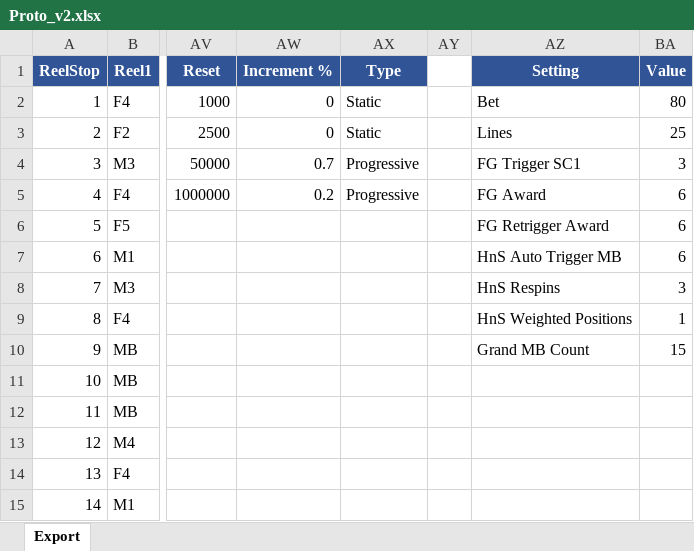
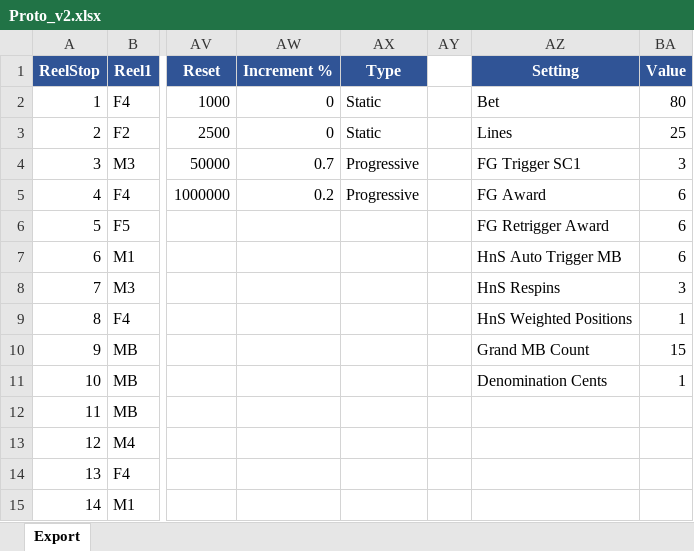
Before and after one commit to wstaufe-dev/Claude-Proto, an Excel workbook: math/Proto_v2.xlsx, sheet Export, drawn as a sheet; only a part is shown, gaps mark what is left out; values as stored, in another font and other column widths than the file's, no borders; the diff names each change by its address in the sheet, - before the commit and + after, or states it on an @@ line.

```diff
--- a/math/Proto_v2.xlsx (sheet Export)
+++ b/math/Proto_v2.xlsx (sheet Export)
-AZ11 (Setting): (empty)
+AZ11 (Setting): Denomination Cents
-BA11 (Value): (empty)
+BA11 (Value): 1
```
Also changed, not shown: 8 other files.
